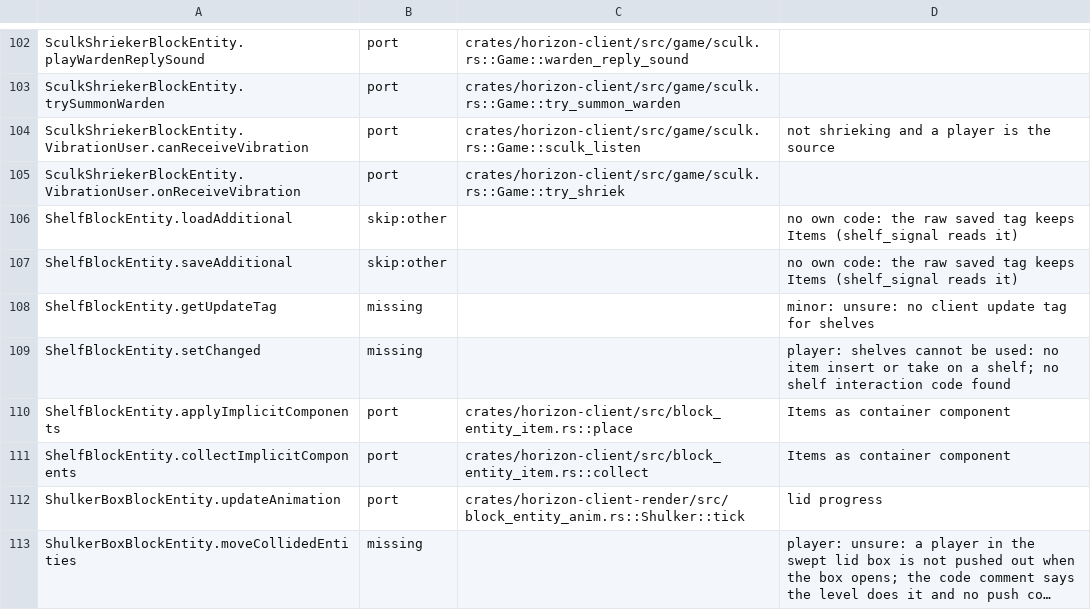
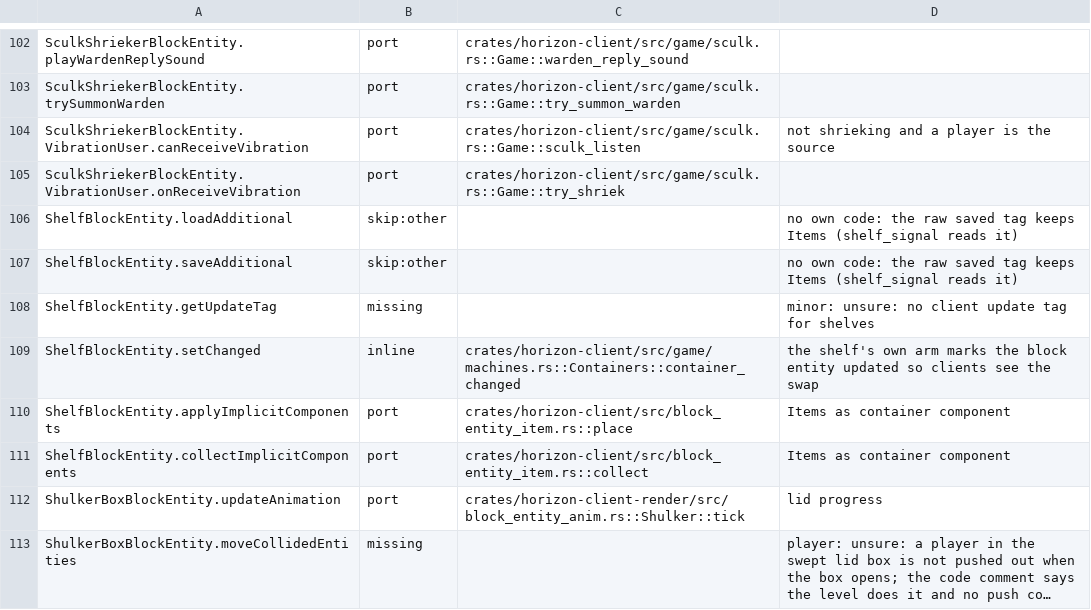
Before and after one commit to 1038april/horizon, a TSV file: tools/port_map/game2-017.tsv, drawn as a sheet; only a part is shown, gaps mark what is left out; long unchanged cells end in ….

```diff
--- a/tools/port_map/game2-017.tsv
+++ b/tools/port_map/game2-017.tsv
@@ -108,3 +108,3 @@ ShelfBlockEntity.saveAdditional	skip:other		no own code: the raw saved tag keeps
 ShelfBlockEntity.getUpdateTag	missing		minor: unsure: no client update tag for shelves
-ShelfBlockEntity.setChanged	missing		player: shelves cannot be used: no item insert or take on a shelf; no shelf interaction code found
+ShelfBlockEntity.setChanged	inline	crates/horizon-client/src/game/machines.rs::Containers::container_changed	the shelf's own arm marks the block entity updated so clients see the swap
 ShelfBlockEntity.applyImplicitComponents	port	crates/horizon-client/src/block_entity_item.rs::place	Items as container component
```
Also changed, not shown: tools/port_map/game2-015.tsv.
